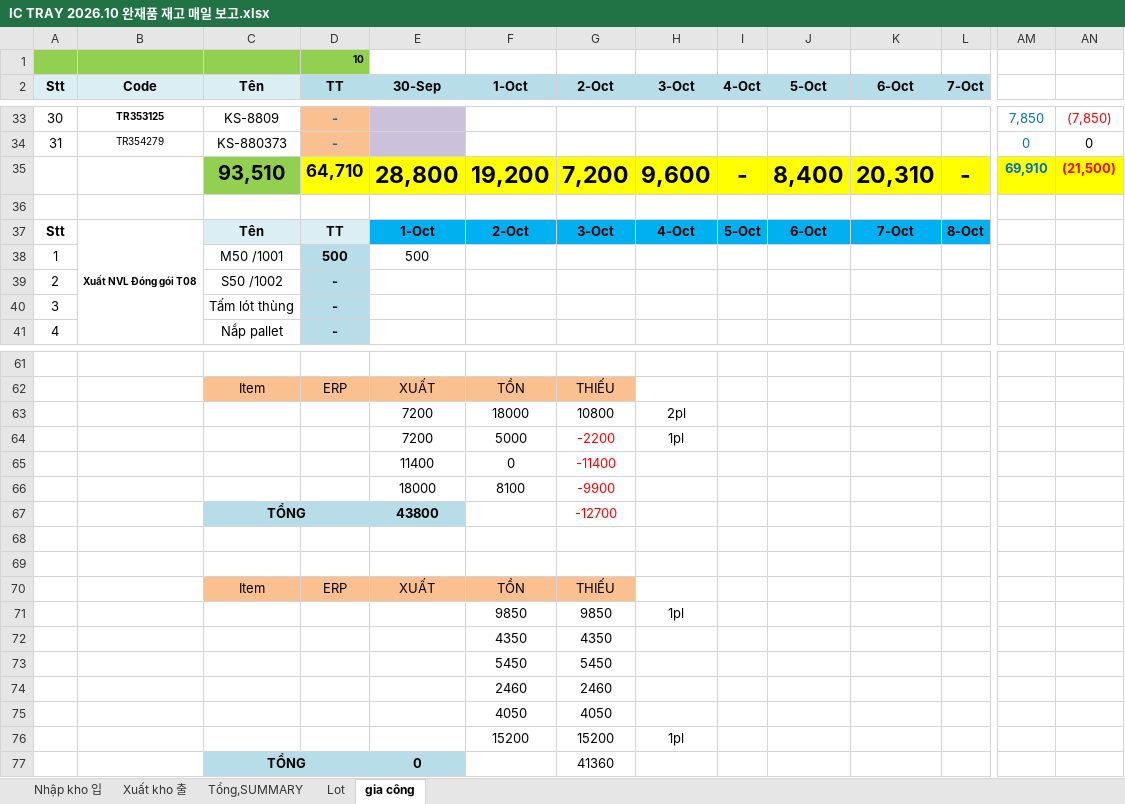
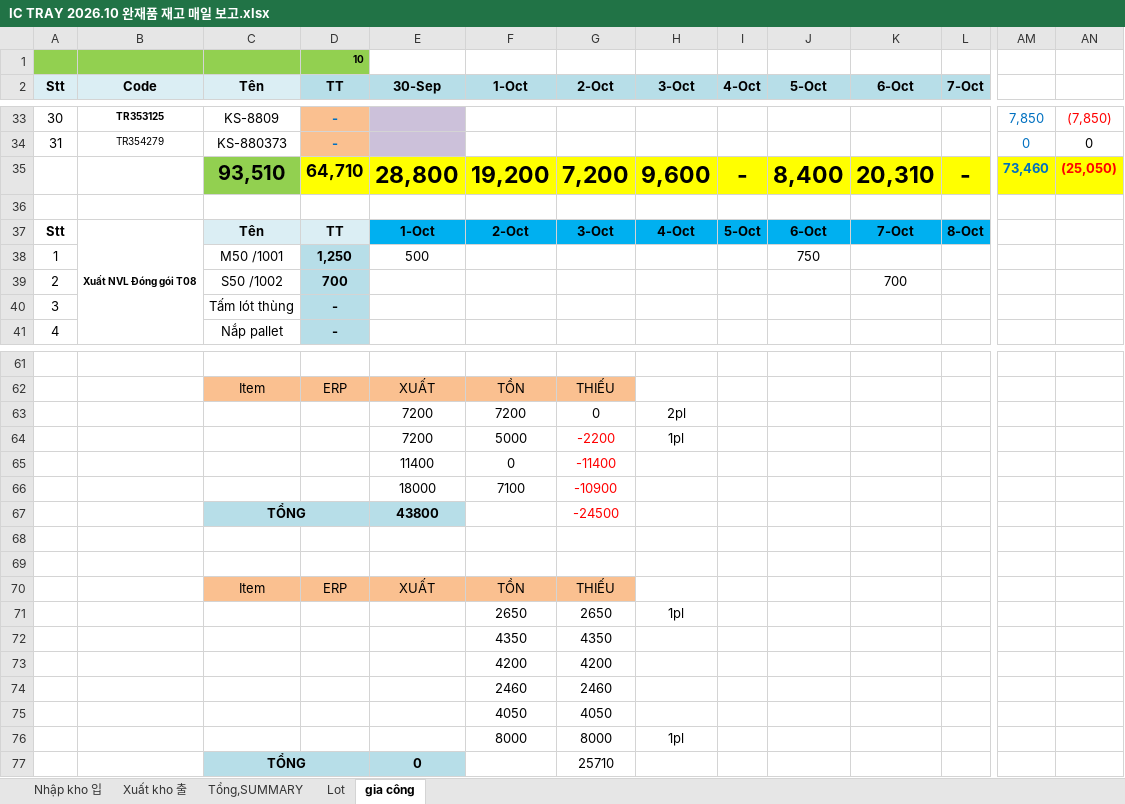
Before and after one commit to skywantae/skywantae.github.io, an Excel workbook: data/stock_sources/vietnam/IC TRAY 2026.10 완재품 재고 매일 보고.xlsx, sheet gia công, drawn as a sheet; only a part is shown, gaps mark what is left out; values as stored, in another font and other column widths than the file's, no borders; 1 other sheet too large or unreadable and not compared; removed rows and columns are numbered as before the commit, all else as after; rows hold the shown columns only; the diff covers the shown part only; the diff names each change by its address in the sheet, - before the commit and + after, or states it on an @@ line.

```diff
--- a/data/stock_sources/vietnam/IC TRAY 2026.10 완재품 재고 매일 보고.xlsx (sheet gia công)
+++ b/data/stock_sources/vietnam/IC TRAY 2026.10 완재품 재고 매일 보고.xlsx (sheet gia công)
-AM35: 69,910
+AM35: 73,460
-AN35: (21,500)
+AN35: (25,050)
-D38 (TT): 500
+D38 (TT): 1,250
-J38 (5-Oct): (empty)
+J38 (5-Oct): 750
-D39 (TT): -
+D39 (TT): 700
-K39 (6-Oct): (empty)
+K39 (6-Oct): 700
-F63 (1-Oct): 18000
+F63 (1-Oct): 7200
-G63 (2-Oct): 10800
+G63 (2-Oct): 0
-row 66:  |  |  |  | 18000 | 8100 | -9900
+row 66:  |  |  |  | 18000 | 7100 | -10900
-G67 (2-Oct): -12700
+G67 (2-Oct): -24500
-row 71:  |  |  |  |  | 9850 | 9850 | 1pl
+row 71:  |  |  |  |  | 2650 | 2650 | 1pl
-row 73:  |  |  |  |  | 5450 | 5450
+row 73:  |  |  |  |  | 4200 | 4200
-row 76:  |  |  |  |  | 15200 | 15200 | 1pl
+row 76:  |  |  |  |  | 8000 | 8000 | 1pl
-G77 (2-Oct): 41360
+G77 (2-Oct): 25710
```
Also changed, not shown: 4 edited cells and cell formats elsewhere in this sheet, sheet Lot, sheet Nhập kho 입, sheet Xuất kho 출, formulas that keep their value, 15 other files.
